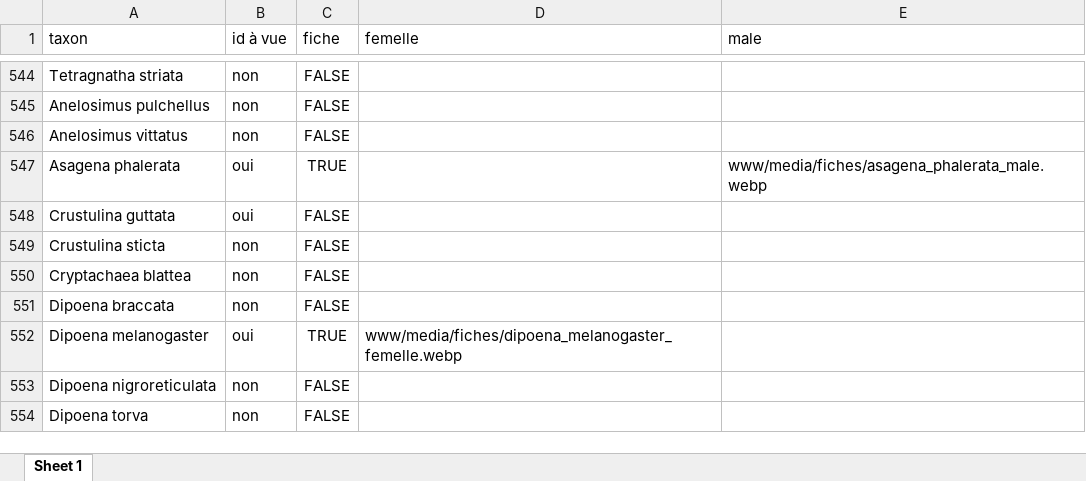
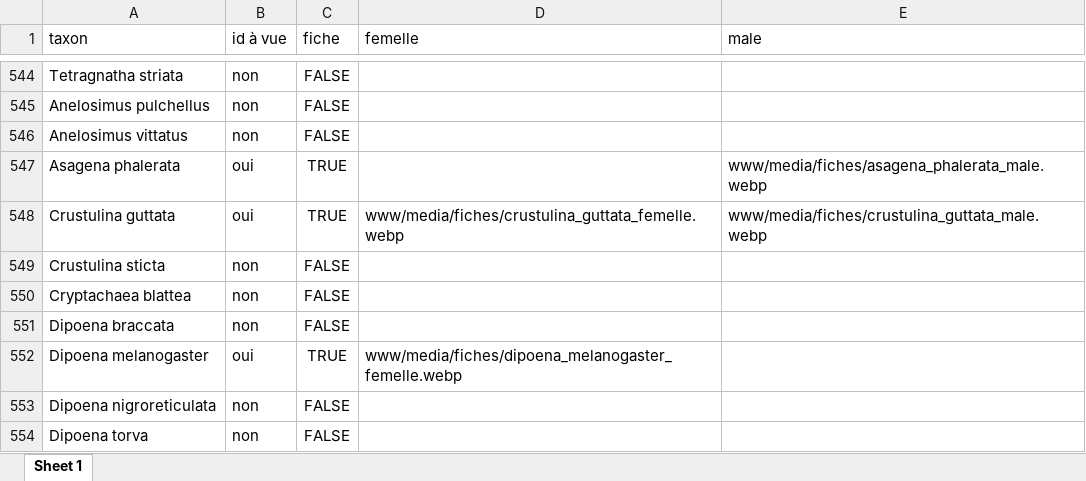
Before and after one commit to CedricMondy/araignees_idf, an Excel workbook: photos.xlsx, sheet Sheet 1, drawn as a sheet; only a part is shown, gaps mark what is left out; values as stored, in another font and other column widths than the file's, no borders; conditional formats and table styles not drawn; the diff names each change by its address in the sheet, - before the commit and + after, or states it on an @@ line.

Commit message:
ajoute Crustulina guttata mâle et femelle

```diff
--- a/photos.xlsx (sheet Sheet 1)
+++ b/photos.xlsx (sheet Sheet 1)
-C548 (fiche): FALSE
+C548 (fiche): TRUE
-D548 (femelle): (empty)
+D548 (femelle): www/media/fiches/crustulina_guttata_femelle.webp
-E548 (male): (empty)
+E548 (male): www/media/fiches/crustulina_guttata_male.webp
```
Also changed, not shown: 2 other files.
